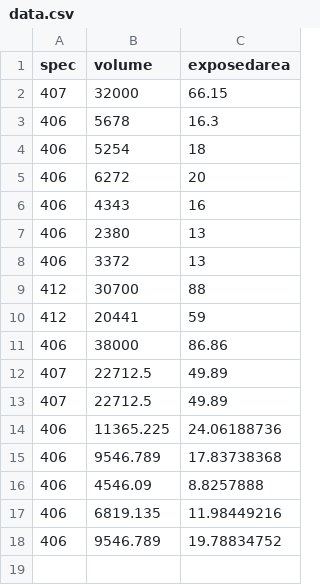
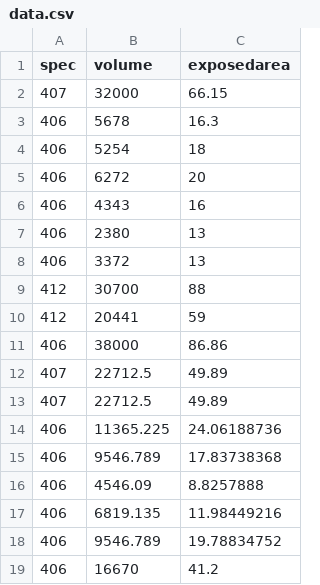
Before and after one commit to jphandrigan/exposedsurface, a CSV file: data.csv, drawn as a sheet.

Commit message:
Update data.csv
Adding more 406 data.

```diff
--- a/data.csv
+++ b/data.csv
@@ -18 +18,2 @@ spec,volume,exposedarea
 406,9546.789,19.78834752
+406,16670,41.2
```
